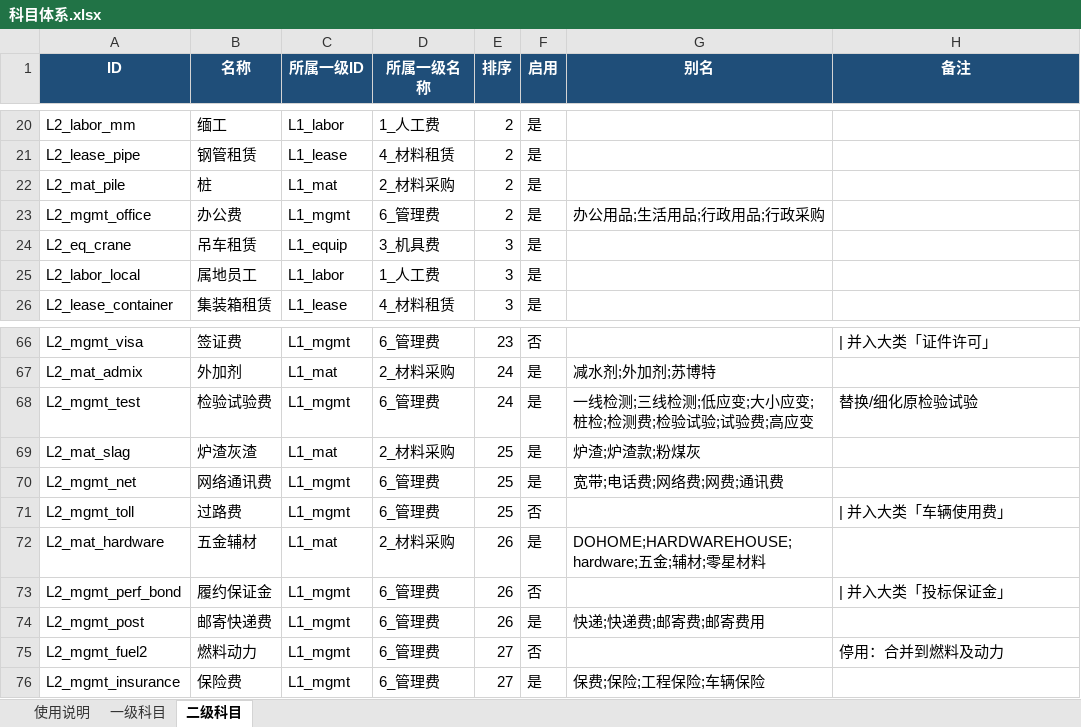
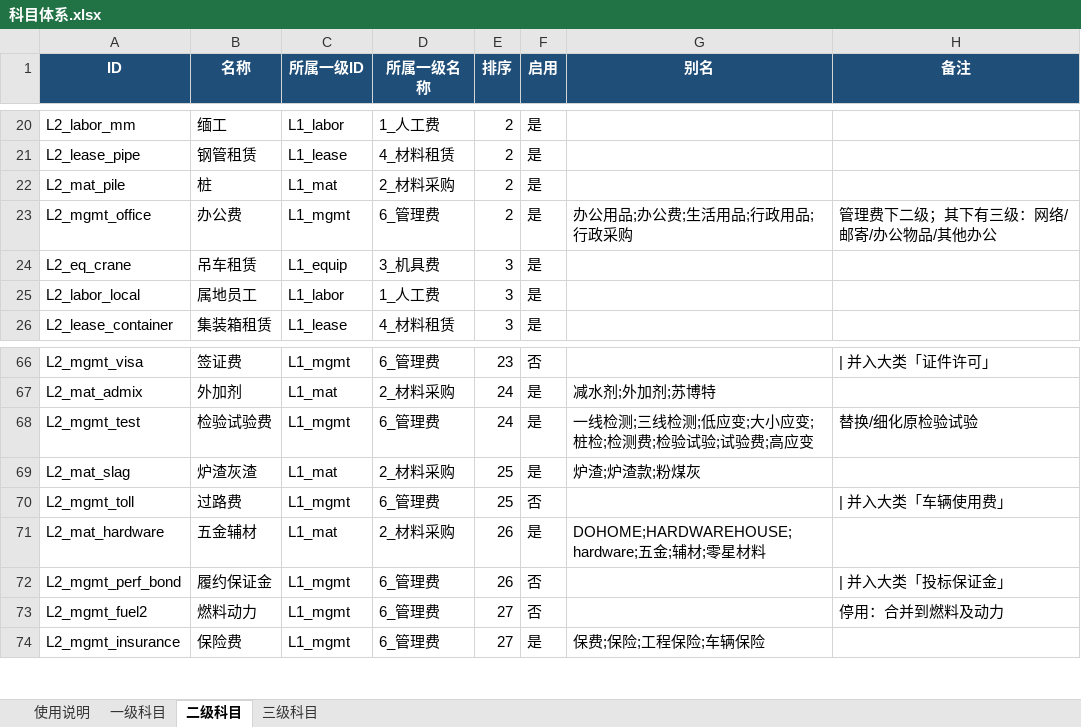
Before and after one commit to yeelvus/cost-analyzer, an Excel workbook: 12_财务数据/财务付款数据/learn_classify/data/科目体系.xlsx, sheet 二级科目, drawn as a sheet; only a part is shown, gaps mark what is left out; values as stored, in another font and other column widths than the file's, no borders; the diff names each change by its address in the sheet, - before the commit and + after, or states it on an @@ line.

```diff
--- a/12_财务数据/财务付款数据/learn_classify/data/科目体系.xlsx (sheet 二级科目)
+++ b/12_财务数据/财务付款数据/learn_classify/data/科目体系.xlsx (sheet 二级科目)
+sheet tab: 三级科目
-G23 (别名): 办公用品;生活用品;行政用品;行政采购
+G23 (别名): 办公用品;办公费;生活用品;行政用品;行政采购
-H23 (备注): (empty)
+H23 (备注): 管理费下二级；其下有三级：网络/邮寄/办公物品/其他办公
-row 70: L2_mgmt_net | 网络通讯费 | L1_mgmt | 6_管理费 | 25 | 是 | 宽带;电话费;网络费;网费;通讯费
-row 74: L2_mgmt_post | 邮寄快递费 | L1_mgmt | 6_管理费 | 26 | 是 | 快递;快递费;邮寄费;邮寄费用
```
Also changed, not shown: sheet 使用说明, 12_财务数据/财务付款数据/learn_classify/data/付款分类总表.xlsx, 14 other files.
